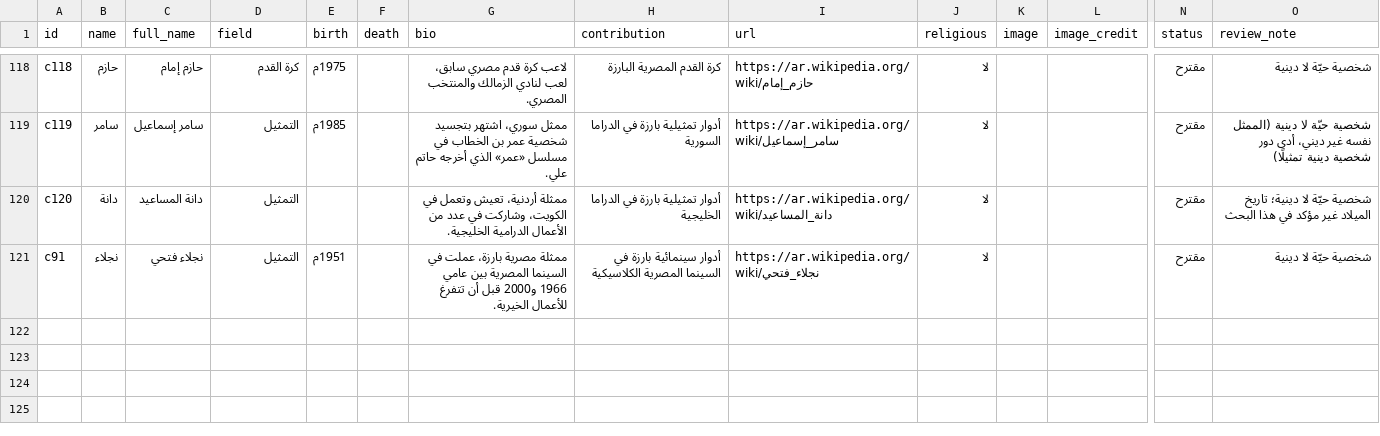
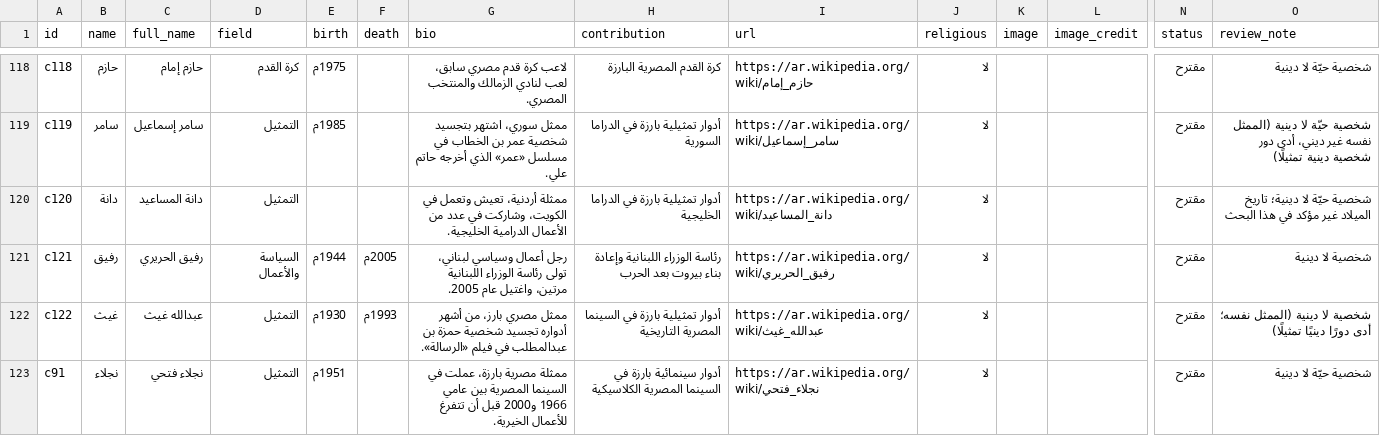
Before and after one commit to AmrShaar13006/dsc-name-quote, a CSV file: data/celebrities.csv, drawn as a sheet; only a part is shown, gaps mark what is left out; rows hold the shown columns only; the diff names each change by its address in the sheet, - before the commit and + after, or states it on an @@ line.

```diff
--- a/data/celebrities.csv
+++ b/data/celebrities.csv
+row 121: c121 | رفيق | رفيق الحريري | السياسة والأعمال | 1944م | 2005م | رجل أعمال وسياسي لبناني، تولى رئاسة الوزراء اللبنانية مرتين، واغتيل عام 2005. | رئاسة الوزراء اللبنانية وإعادة بناء بيروت بعد الحرب | https://ar.wikipedia.org/wiki/رفيق_الحريري | لا |  |  | مقترح | شخصية لا دينية
+row 122: c122 | غيث | عبدالله غيث | التمثيل | 1930م | 1993م | ممثل مصري بارز، من أشهر أدواره تجسيد شخصية حمزة بن عبدالمطلب في فيلم «الرسالة». | أدوار تمثيلية بارزة في السينما المصرية التاريخية | https://ar.wikipedia.org/wiki/عبدالله_غيث | لا |  |  | مقترح | شخصية لا دينية (الممثل نفسه؛ أدى دورًا دينيًا تمثيلًا)
```
Also changed, not shown: data/figures.csv, 1 other file.
